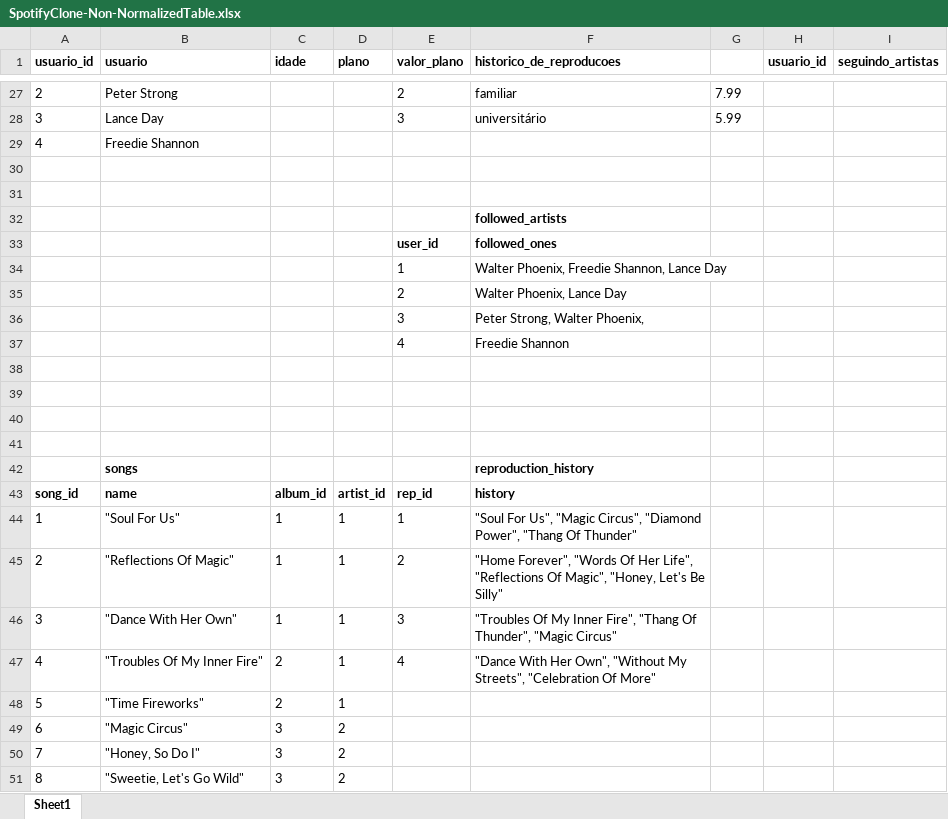
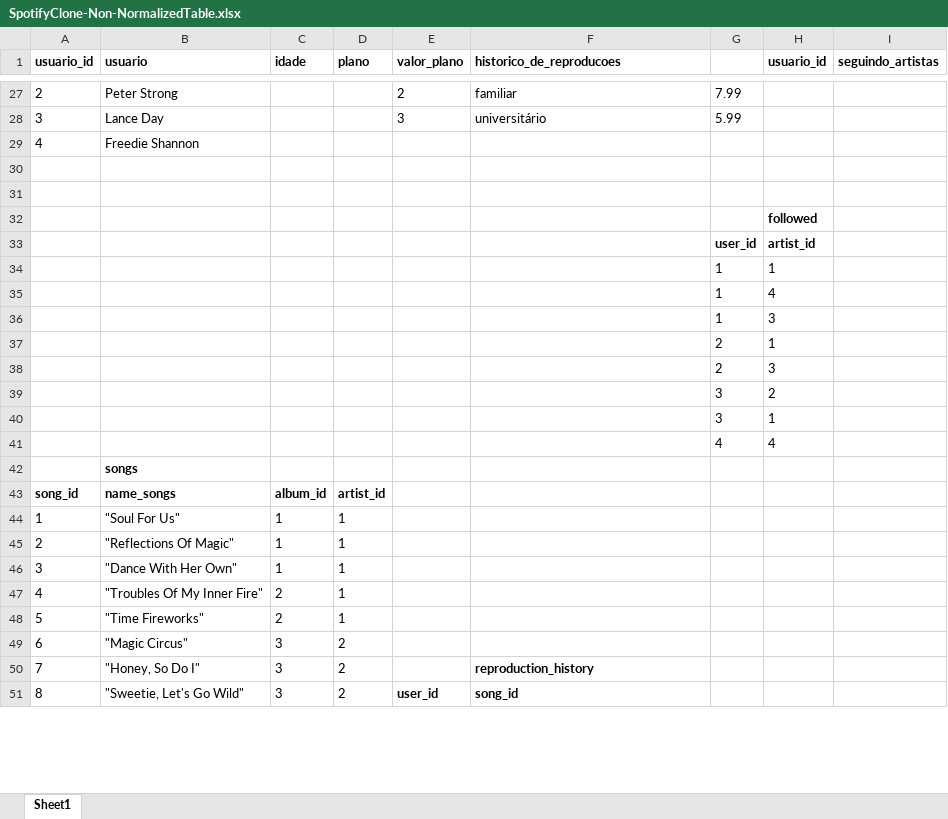
Before and after one commit to marcoswarmling/sd-011-mysql-one-for-all, an Excel workbook: SpotifyClone-Non-NormalizedTable.xlsx, sheet Sheet1, drawn as a sheet; only a part is shown, gaps mark what is left out; values as stored, in another font and other column widths than the file's, no borders; removed rows and columns are numbered as before the commit, all else as after; the diff covers the shown part only; the diff names each change by its address in the sheet, - before the commit and + after, or states it on an @@ line.

```diff
--- a/SpotifyClone-Non-NormalizedTable.xlsx (sheet Sheet1)
+++ b/SpotifyClone-Non-NormalizedTable.xlsx (sheet Sheet1)
-row 32:  |  |  |  |  | followed_artists
-row 33:  |  |  |  | user_id | followed_ones
-row 34:  |  |  |  | 1 | Walter Phoenix, Freedie Shannon, Lance Day
-row 35:  |  |  |  | 2 | Walter Phoenix, Lance Day
-row 36:  |  |  |  | 3 | Peter Strong, Walter Phoenix,
-row 37:  |  |  |  | 4 | Freedie Shannon
-H32 (usuario_id): (empty)
+H32 (usuario_id): followed
-row 33: (empty)
+row 33:  |  |  |  |  |  | user_id | artist_id
-row 34: (empty)
+row 34:  |  |  |  |  |  | 1 | 1
-row 35: (empty)
+row 35:  |  |  |  |  |  | 1 | 4
-row 42:  | songs |  |  |  | reproduction_history
+row 36:  |  |  |  |  |  | 1 | 3
+row 37:  |  |  |  |  |  | 2 | 1
+row 38:  |  |  |  |  |  | 2 | 3
+row 39:  |  |  |  |  |  | 3 | 2
+row 40:  |  |  |  |  |  | 3 | 1
+row 41:  |  |  |  |  |  | 4 | 4
+row 42:  | songs
-B43 (usuario): name
+B43 (usuario): name_songs
-E43 (valor_plano): rep_id
+E43 (valor_plano): (empty)
-F43 (historico_de_reproducoes): history
+F43 (historico_de_reproducoes): (empty)
-E44 (valor_plano): 1
+E44 (valor_plano): (empty)
-F44 (historico_de_reproducoes): "Soul For Us", "Magic Circus", "Diamond Power", "Thang Of Thunder"
+F44 (historico_de_reproducoes): (empty)
-E45 (valor_plano): 2
+E45 (valor_plano): (empty)
-F45 (historico_de_reproducoes): "Home Forever", "Words Of Her Life", "Reflections Of Magic", "Honey, Let's Be Silly"
+F45 (historico_de_reproducoes): (empty)
-E46 (valor_plano): 3
+E46 (valor_plano): (empty)
-F46 (historico_de_reproducoes): "Troubles Of My Inner Fire", "Thang Of Thunder", "Magic Circus"
+F46 (historico_de_reproducoes): (empty)
-E47 (valor_plano): 4
+E47 (valor_plano): (empty)
-F47 (historico_de_reproducoes): "Dance With Her Own", "Without My Streets", "Celebration Of More"
+F47 (historico_de_reproducoes): (empty)
-F50 (historico_de_reproducoes): (empty)
+F50 (historico_de_reproducoes): reproduction_history
-E51 (valor_plano): (empty)
+E51 (valor_plano): user_id
-F51 (historico_de_reproducoes): (empty)
+F51 (historico_de_reproducoes): song_id
```
Also changed, not shown: 4 added rows and 22 edited cells elsewhere in this sheet, 11 other files.
